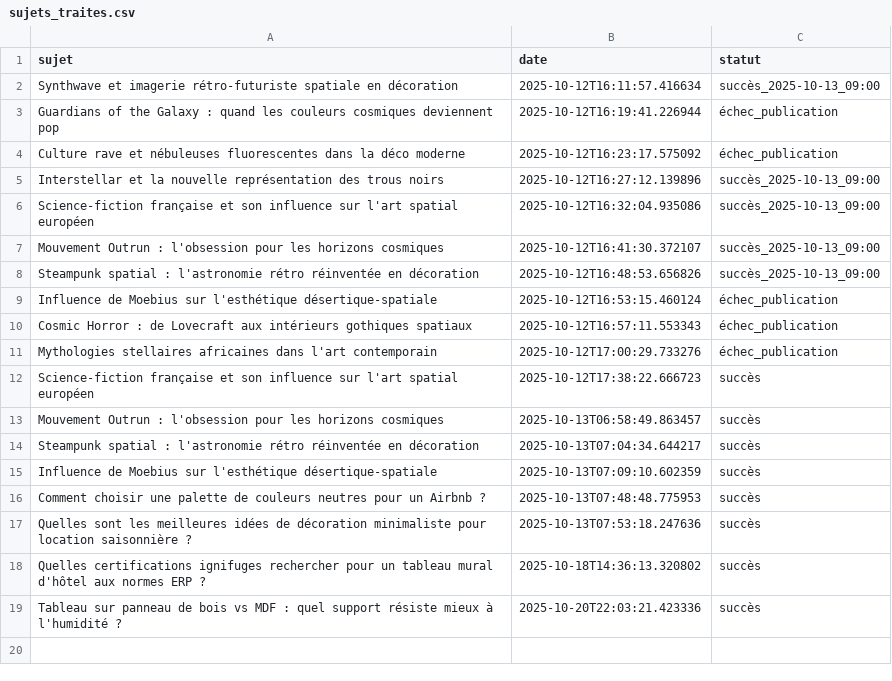
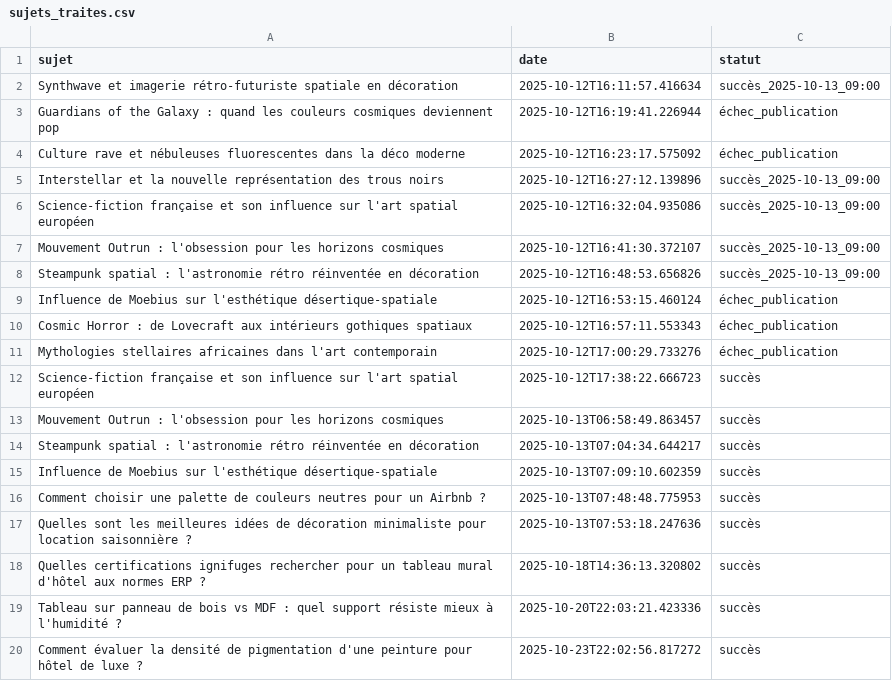
Before and after one commit to Metalosmose21/hotel-luxe-3, a CSV file: sujets_traites.csv, drawn as a sheet.

```diff
--- a/sujets_traites.csv
+++ b/sujets_traites.csv
@@ -19 +19,2 @@ Quelles certifications ignifuges rechercher pour un tableau mural d'hôtel aux n
 Tableau sur panneau de bois vs MDF : quel support résiste mieux à l'humidité ?,2025-10-20T22:03:21.423336,succès
+Comment évaluer la densité de pigmentation d'une peinture pour hôtel de luxe ?,2025-10-23T22:02:56.817272,succès
```
Also changed, not shown: sujets.csv.
